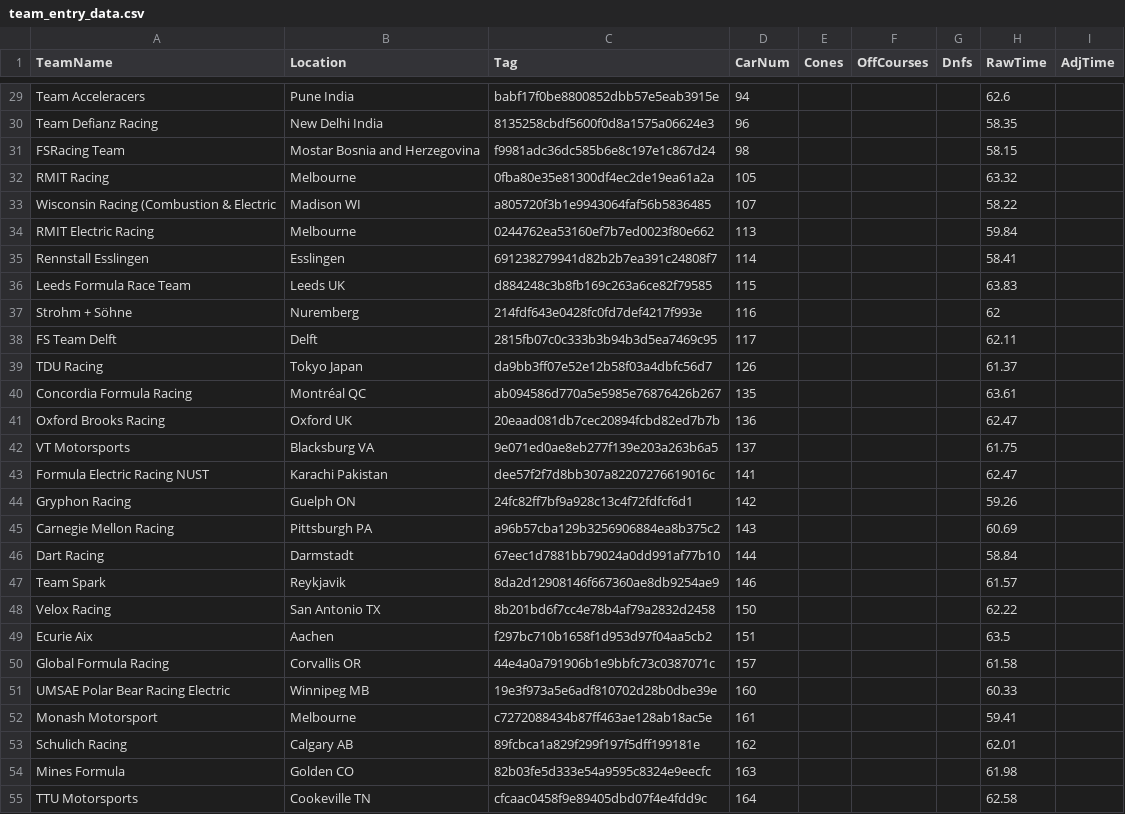
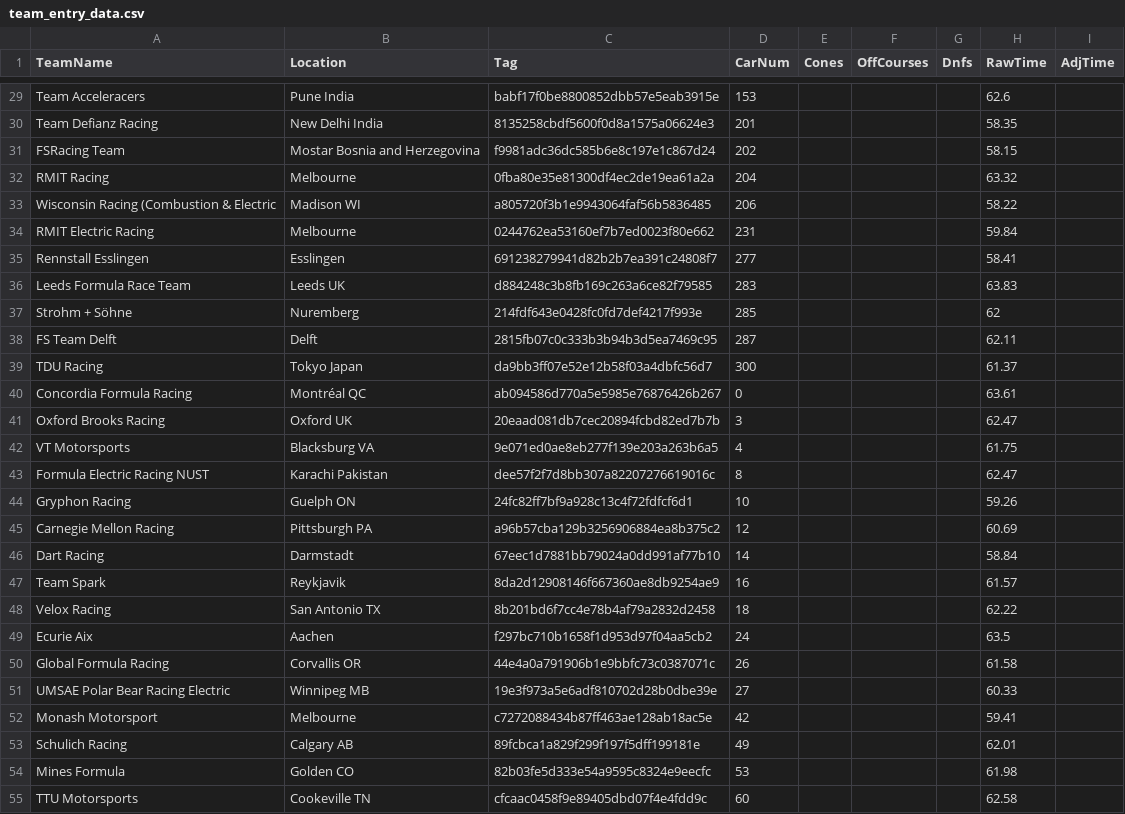
Before and after one commit to runningman260/Autocross_TimingControl, a CSV file: TimingControlWebUI/team_entry_data.csv, drawn as a sheet; only a part is shown, gaps mark what is left out; the diff covers the shown part only; the diff names each change by its address in the sheet, - before the commit and + after, or states it on an @@ line.

```diff
--- a/TimingControlWebUI/team_entry_data.csv
+++ b/TimingControlWebUI/team_entry_data.csv
-D29 (CarNum): 94
+D29 (CarNum): 153
-D30 (CarNum): 96
+D30 (CarNum): 201
-D31 (CarNum): 98
+D31 (CarNum): 202
-D32 (CarNum): 105
+D32 (CarNum): 204
-D33 (CarNum): 107
+D33 (CarNum): 206
-D34 (CarNum): 113
+D34 (CarNum): 231
-D35 (CarNum): 114
+D35 (CarNum): 277
-D36 (CarNum): 115
+D36 (CarNum): 283
-D37 (CarNum): 116
+D37 (CarNum): 285
-D38 (CarNum): 117
+D38 (CarNum): 287
-D39 (CarNum): 126
+D39 (CarNum): 300
-D40 (CarNum): 135
+D40 (CarNum): 0
-D41 (CarNum): 136
+D41 (CarNum): 3
-D42 (CarNum): 137
+D42 (CarNum): 4
-D43 (CarNum): 141
+D43 (CarNum): 8
-D44 (CarNum): 142
+D44 (CarNum): 10
-D45 (CarNum): 143
+D45 (CarNum): 12
-D46 (CarNum): 144
+D46 (CarNum): 14
-D47 (CarNum): 146
+D47 (CarNum): 16
-D48 (CarNum): 150
+D48 (CarNum): 18
-D49 (CarNum): 151
+D49 (CarNum): 24
-D50 (CarNum): 157
+D50 (CarNum): 26
-D51 (CarNum): 160
+D51 (CarNum): 27
-D52 (CarNum): 161
+D52 (CarNum): 42
-D53 (CarNum): 162
+D53 (CarNum): 49
-D54 (CarNum): 163
+D54 (CarNum): 53
-D55 (CarNum): 164
+D55 (CarNum): 60
```
Also changed, not shown: 68 edited cells elsewhere in this file, 8 other files.
